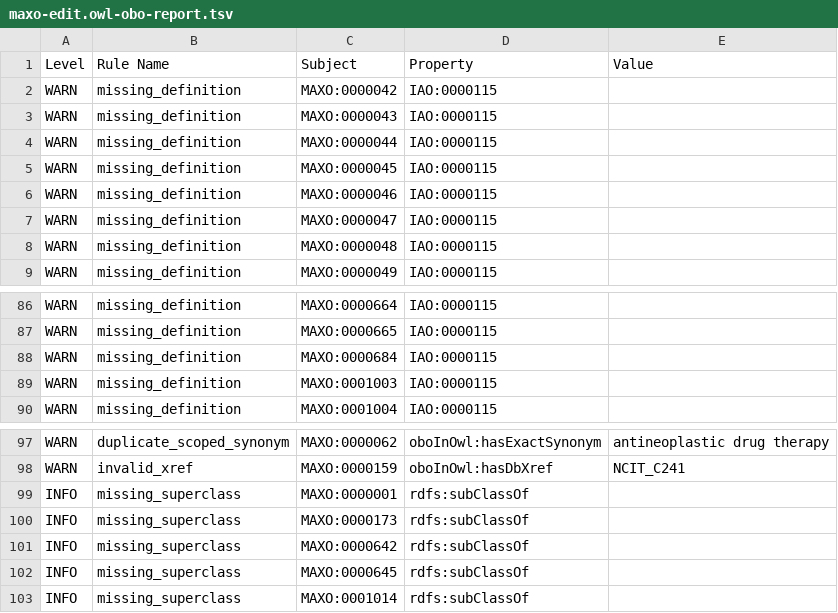
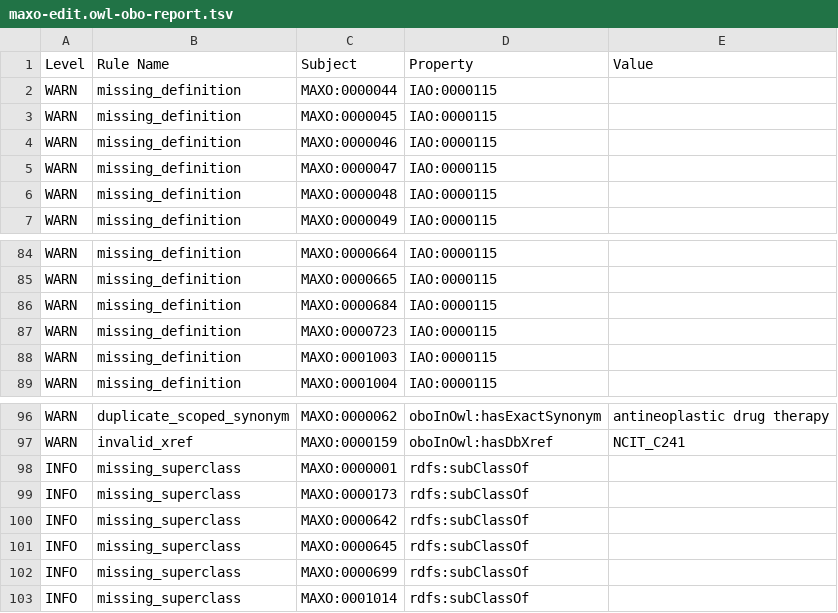
Before and after one commit to monarch-initiative/MAxO, a TSV file: reports/maxo-edit.owl-obo-report.tsv, drawn as a sheet; only a part is shown, gaps mark what is left out.

```diff
--- a/reports/maxo-edit.owl-obo-report.tsv
+++ b/reports/maxo-edit.owl-obo-report.tsv
@@ -1,4 +1,2 @@
 Level	Rule Name	Subject	Property	Value
-WARN	missing_definition	MAXO:0000042	IAO:0000115		
-WARN	missing_definition	MAXO:0000043	IAO:0000115		
 WARN	missing_definition	MAXO:0000044	IAO:0000115		
@@ -88,2 +86,3 @@ WARN	missing_definition	MAXO:0000665	IAO:0000115
 WARN	missing_definition	MAXO:0000684	IAO:0000115		
+WARN	missing_definition	MAXO:0000723	IAO:0000115		
 WARN	missing_definition	MAXO:0001003	IAO:0000115		
@@ -102,2 +101,3 @@ INFO	missing_superclass	MAXO:0000642	rdfs:subClassOf
 INFO	missing_superclass	MAXO:0000645	rdfs:subClassOf		
+INFO	missing_superclass	MAXO:0000699	rdfs:subClassOf		
 INFO	missing_superclass	MAXO:0001014	rdfs:subClassOf		
```
Also changed, not shown: src/ontology/reports/maxo-edit.owl-obo-report.tsv, 30 other files.
